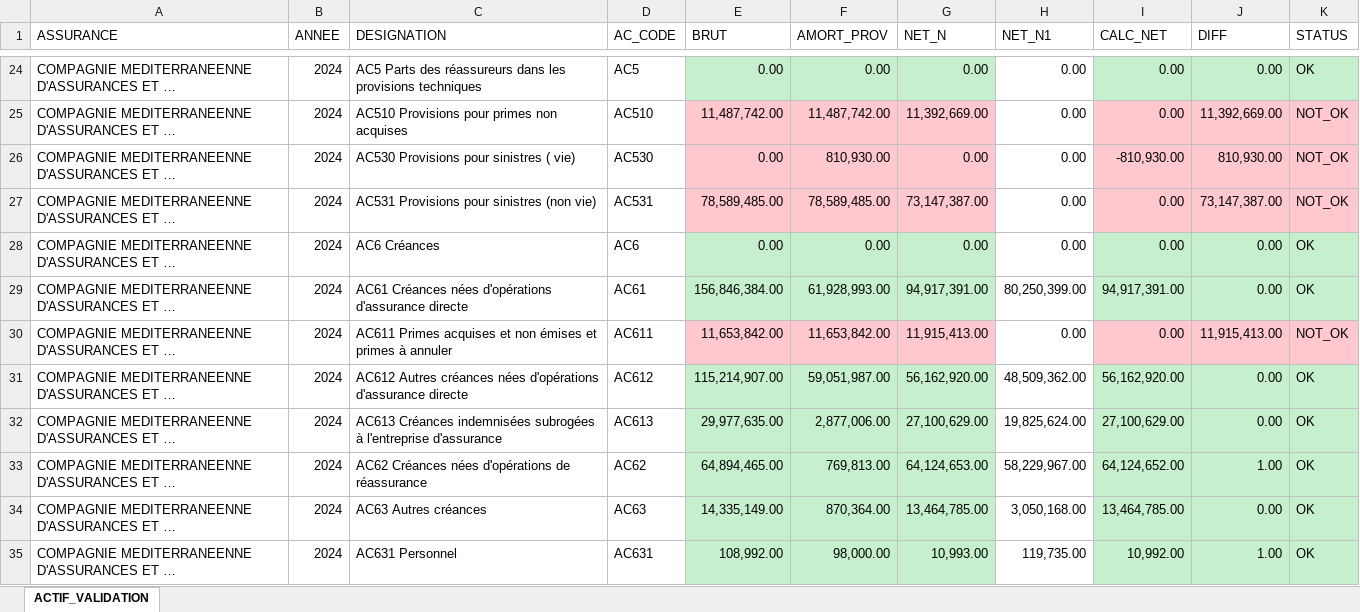
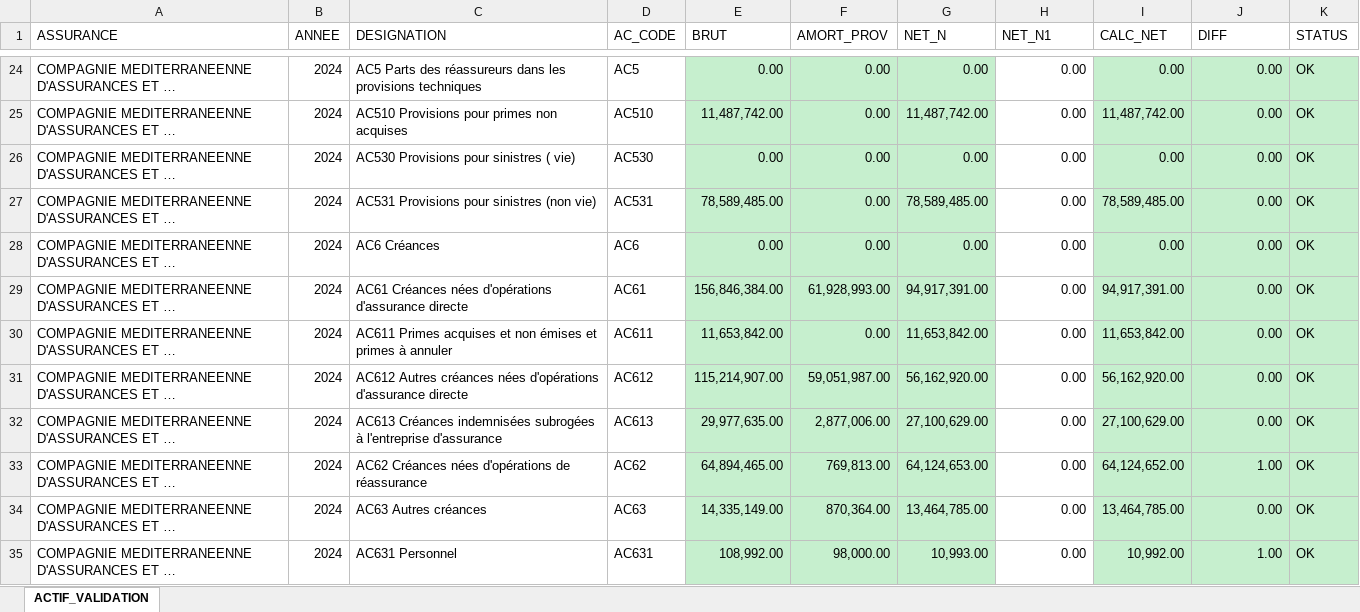
Before and after one commit to Eemnaarfaoui/FS_MarketINTEL_POC, an Excel workbook: outputs/COMPAGNIE_MEDITERRANEENNE_D_ASSURANCES_ET_DE_REASS/COMAR_2024_actif_validated.xlsx, sheet ACTIF_VALIDATION, drawn as a sheet; only a part is shown, gaps mark what is left out; long unchanged cells end in …; values as stored, in another font and other column widths than the file's, no borders; the diff covers the shown part only; the diff names each change by its address in the sheet, - before the commit and + after, or states it on an @@ line.

```diff
--- a/outputs/COMPAGNIE_MEDITERRANEENNE_D_ASSURANCES_ET_DE_REASS/COMAR_2024_actif_validated.xlsx (sheet ACTIF_VALIDATION)
+++ b/outputs/COMPAGNIE_MEDITERRANEENNE_D_ASSURANCES_ET_DE_REASS/COMAR_2024_actif_validated.xlsx (sheet ACTIF_VALIDATION)
-E25:G27 fill: #FFC7CE
+E25:G27 fill: #C6EFCE
-F25 (AMORT_PROV): 11,487,742.00
+F25 (AMORT_PROV): 0.00
-G25 (NET_N): 11,392,669.00
+G25 (NET_N): 11,487,742.00
-I25 (CALC_NET): 0.00
+I25 (CALC_NET): 11,487,742.00
-I25:K27 fill: #FFC7CE
+I25:K27 fill: #C6EFCE
-J25 (DIFF): 11,392,669.00
+J25 (DIFF): 0.00
-K25:K27 (STATUS): NOT_OK
+K25:K27 (STATUS): OK
-F26 (AMORT_PROV): 810,930.00
+F26 (AMORT_PROV): 0.00
-I26 (CALC_NET): -810,930.00
+I26 (CALC_NET): 0.00
-J26 (DIFF): 810,930.00
+J26 (DIFF): 0.00
-F27 (AMORT_PROV): 78,589,485.00
+F27 (AMORT_PROV): 0.00
-G27 (NET_N): 73,147,387.00
+G27 (NET_N): 78,589,485.00
-I27 (CALC_NET): 0.00
+I27 (CALC_NET): 78,589,485.00
-J27 (DIFF): 73,147,387.00
+J27 (DIFF): 0.00
-H29 (NET_N1): 80,250,399.00
+H29 (NET_N1): 0.00
-E30:G30 fill: #FFC7CE
+E30:G30 fill: #C6EFCE
-F30 (AMORT_PROV): 11,653,842.00
+F30 (AMORT_PROV): 0.00
-G30 (NET_N): 11,915,413.00
+G30 (NET_N): 11,653,842.00
-I30 (CALC_NET): 0.00
+I30 (CALC_NET): 11,653,842.00
-I30:K30 fill: #FFC7CE
+I30:K30 fill: #C6EFCE
-J30 (DIFF): 11,915,413.00
+J30 (DIFF): 0.00
-K30 (STATUS): NOT_OK
+K30 (STATUS): OK
-H31 (NET_N1): 48,509,362.00
+H31 (NET_N1): 0.00
-H32 (NET_N1): 19,825,624.00
+H32 (NET_N1): 0.00
-H33 (NET_N1): 58,229,967.00
+H33 (NET_N1): 0.00
-H34 (NET_N1): 3,050,168.00
+H34 (NET_N1): 0.00
-H35 (NET_N1): 119,735.00
+H35 (NET_N1): 0.00
```
Also changed, not shown: 6 added rows, 59 edited cells and cell formats elsewhere in this sheet, outputs/COMPAGNIE_MEDITERRANEENNE_D_ASSURANCES_ET_DE_REASS/COMAR_2024_actif.xlsx, outputs/COMPAGNIE_MEDITERRANEENNE_D_ASSURANCES_ET_DE_REASS/COMAR_2024_passif.xlsx, 2 other files.
